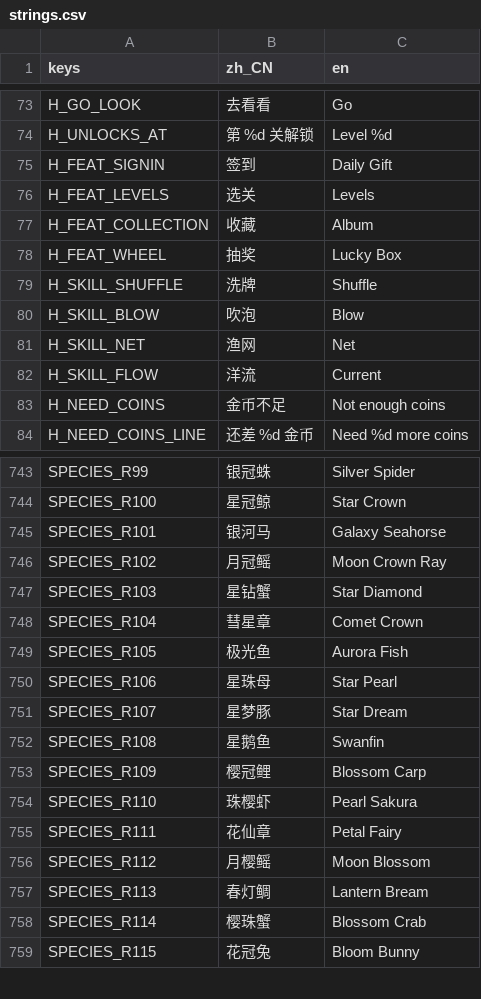
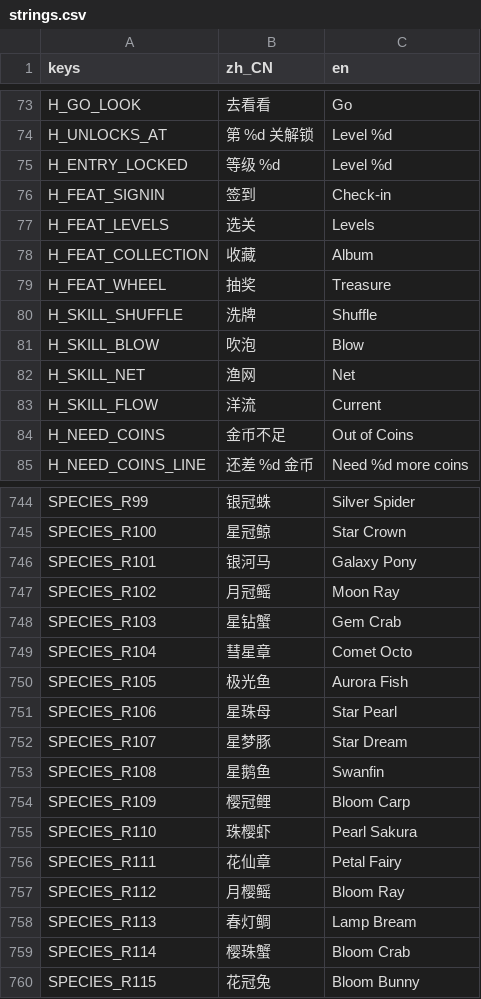
Before and after one commit to crazyniu/fishsort, a CSV file: i18n/strings.csv, drawn as a sheet; only a part is shown, gaps mark what is left out; the diff covers the shown part only.

```diff
--- a/i18n/strings.csv
+++ b/i18n/strings.csv
@@ -74,6 +74,7 @@ H_GO_LOOK,去看看,Go
 H_UNLOCKS_AT,第 %d 关解锁,Level %d
-H_FEAT_SIGNIN,签到,Daily Gift
+H_ENTRY_LOCKED,等级 %d,Level %d
+H_FEAT_SIGNIN,签到,Check-in
 H_FEAT_LEVELS,选关,Levels
 H_FEAT_COLLECTION,收藏,Album
-H_FEAT_WHEEL,抽奖,Lucky Box
+H_FEAT_WHEEL,抽奖,Treasure
 H_SKILL_SHUFFLE,洗牌,Shuffle
@@ -82,3 +83,3 @@ H_SKILL_NET,渔网,Net
 H_SKILL_FLOW,洋流,Current
-H_NEED_COINS,金币不足,Not enough coins
+H_NEED_COINS,金币不足,Out of Coins
 H_NEED_COINS_LINE,还差 %d 金币,Need %d more coins
@@ -744,6 +745,6 @@ SPECIES_R99,银冠蛛,Silver Spider
 SPECIES_R100,星冠鲸,Star Crown
-SPECIES_R101,银河马,Galaxy Seahorse
-SPECIES_R102,月冠鳐,Moon Crown Ray
-SPECIES_R103,星钻蟹,Star Diamond
-SPECIES_R104,彗星章,Comet Crown
+SPECIES_R101,银河马,Galaxy Pony
+SPECIES_R102,月冠鳐,Moon Ray
+SPECIES_R103,星钻蟹,Gem Crab
+SPECIES_R104,彗星章,Comet Octo
 SPECIES_R105,极光鱼,Aurora Fish
@@ -752,8 +753,8 @@ SPECIES_R107,星梦豚,Star Dream
 SPECIES_R108,星鹅鱼,Swanfin
-SPECIES_R109,樱冠鲤,Blossom Carp
+SPECIES_R109,樱冠鲤,Bloom Carp
 SPECIES_R110,珠樱虾,Pearl Sakura
 SPECIES_R111,花仙章,Petal Fairy
-SPECIES_R112,月樱鳐,Moon Blossom
-SPECIES_R113,春灯鲷,Lantern Bream
-SPECIES_R114,樱珠蟹,Blossom Crab
+SPECIES_R112,月樱鳐,Bloom Ray
+SPECIES_R113,春灯鲷,Lamp Bream
+SPECIES_R114,樱珠蟹,Bloom Crab
 SPECIES_R115,花冠兔,Bloom Bunny
```
Also changed, not shown: 38 edited cells elsewhere in this file, 9 other files.
